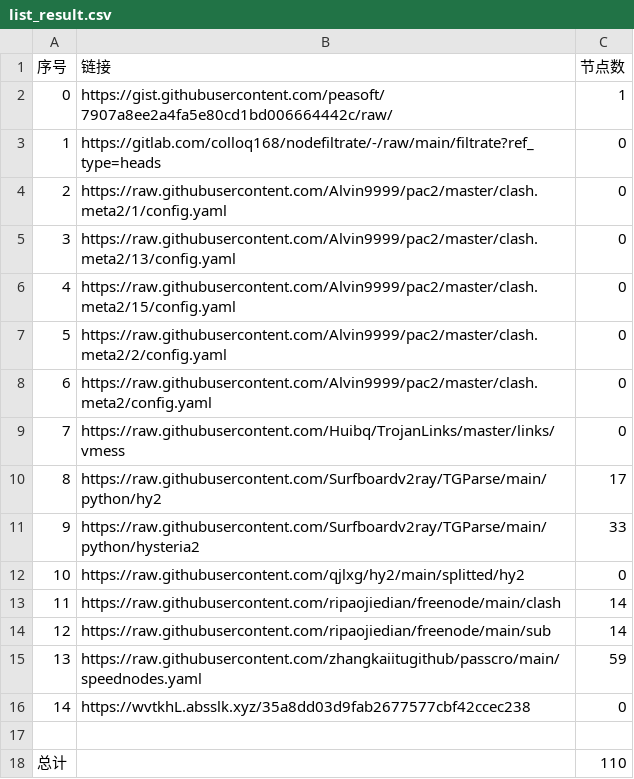
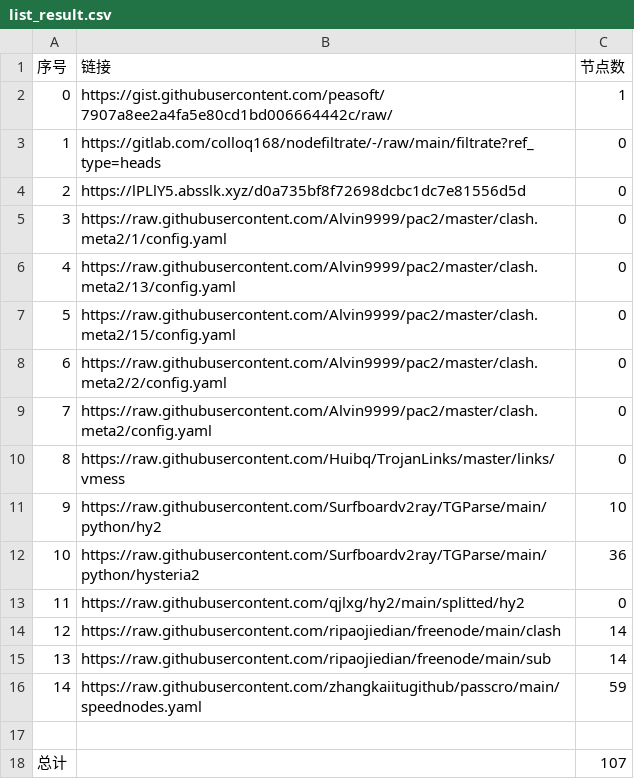
Before and after one commit to a56296909/NoMoreWalls, a CSV file: list_result.csv, drawn as a sheet; removed rows and columns are numbered as before the commit, all else as after; the diff names each change by its address in the sheet, - before the commit and + after, or states it on an @@ line.

```diff
--- a/list_result.csv
+++ b/list_result.csv
+row 4: 2 | https://lPLlY5.absslk.xyz/d0a735bf8f72698dcbc1dc7e81556d5d | 0
@@ column A (序号) renumbered between rows 5 and 16 @@
-C11 (节点数): 17
+C11 (节点数): 10
-C12 (节点数): 33
+C12 (节点数): 36
-row 16: 14 | https://wvtkhL.absslk.xyz/35a8dd03d9fab2677577cbf42ccec238 | 0
-C18 (节点数): 110
+C18 (节点数): 107
```
Also changed, not shown: 7 other files.
